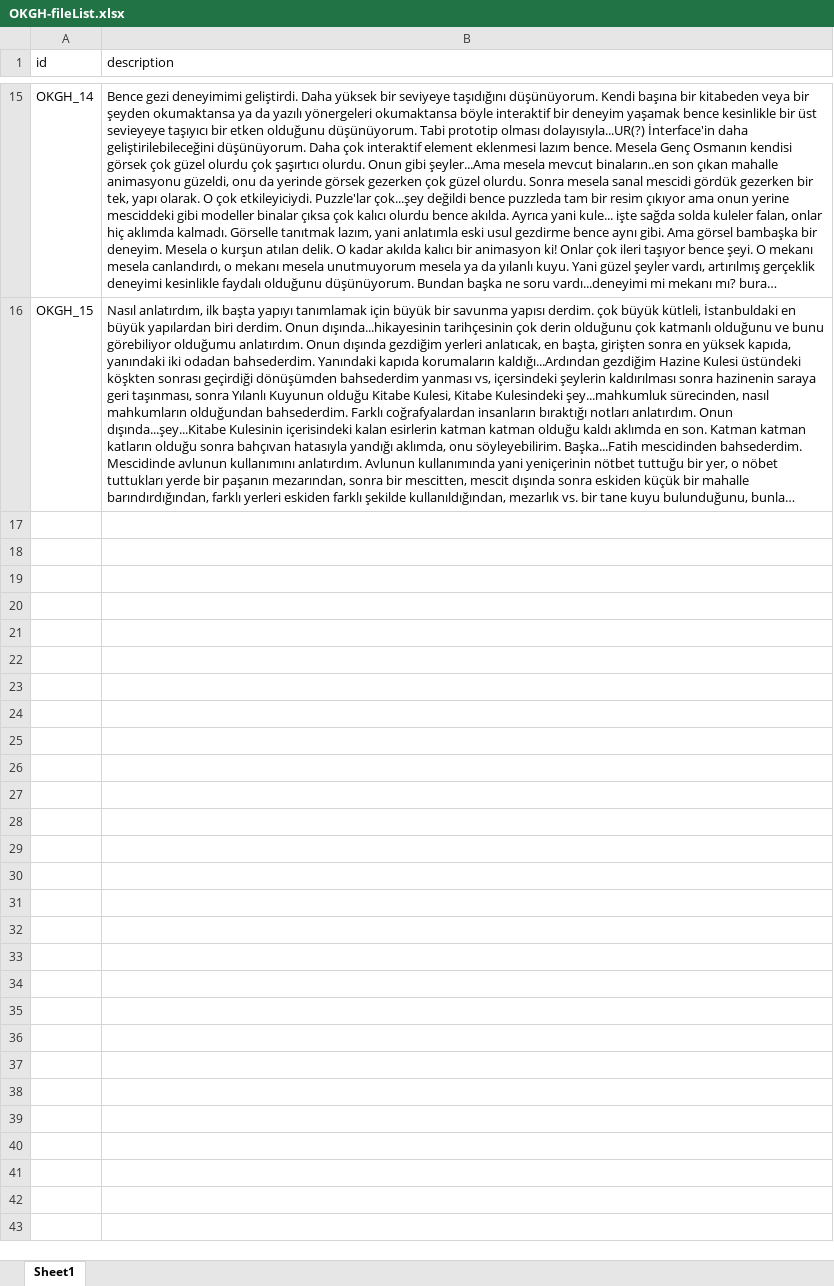
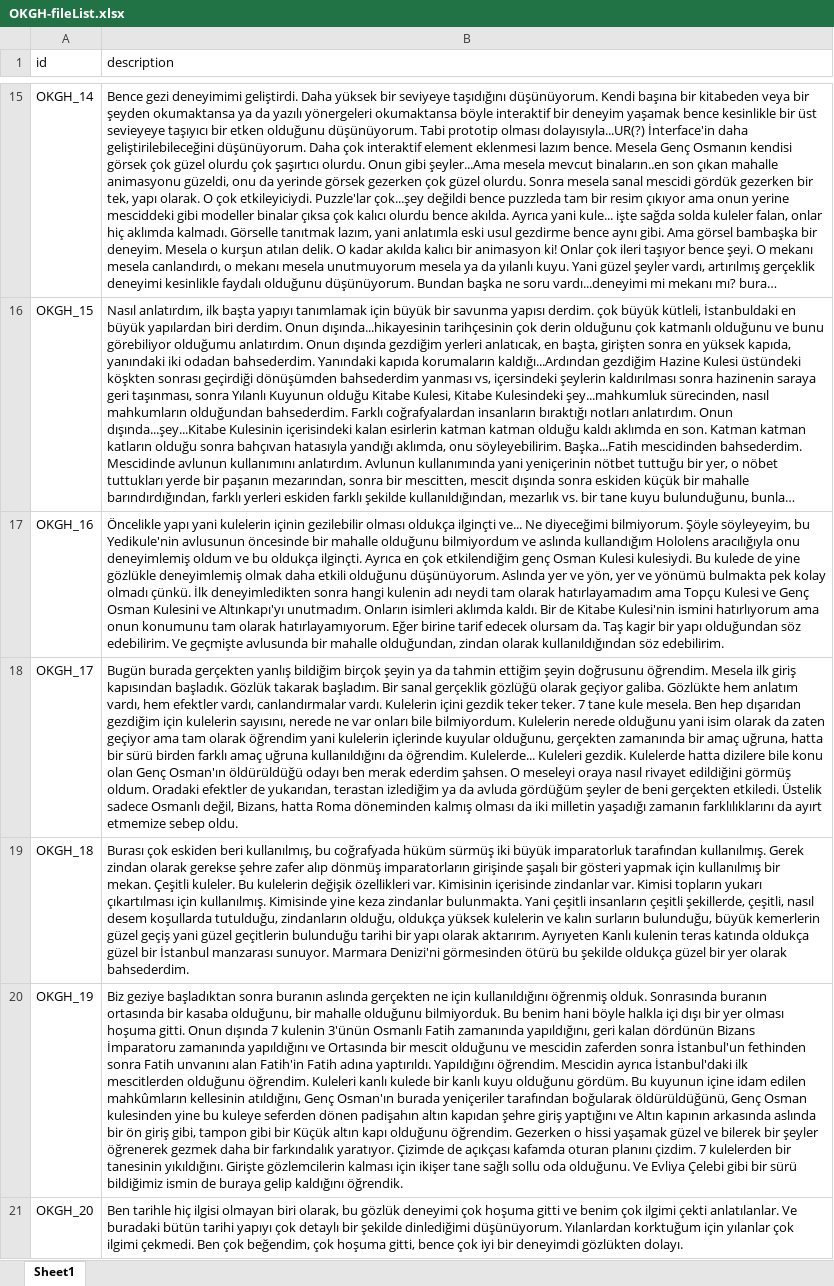
Before and after one commit to varlikyucel/KUMIO-Protocol-Analysis-Project-Management-WebSite, an Excel workbook: OKGH-fileList.xlsx, sheet Sheet1, drawn as a sheet; only a part is shown, gaps mark what is left out; long unchanged cells end in …; values as stored, in another font and other column widths than the file's, no borders; the diff names each change by its address in the sheet, - before the commit and + after, or states it on an @@ line.

```diff
--- a/OKGH-fileList.xlsx (sheet Sheet1)
+++ b/OKGH-fileList.xlsx (sheet Sheet1)
+row 17: OKGH_16 | Öncelikle yapı yani kulelerin içinin gezilebilir olması oldukça ilginçti ve... Ne diyeceğimi bilmiyorum. Şöyle söyleyeyim, bu Yedikule'nin avlusunun öncesinde bir mahalle olduğunu bilmiyordum ve aslında kullandığım Hololens aracılığıyla onu deneyimlemiş oldum ve bu oldukça ilginçti. Ayrıca en çok etkilendiğim genç Osman Kulesi kulesiydi. Bu kulede de yine gözlükle deneyimlemiş olmak daha etkili olduğunu düşünüyorum. Aslında yer ve yön, yer ve yönümü bulmakta pek kolay olmadı çünkü. İlk deneyimledikten sonra hangi kulenin adı neydi tam olarak hatırlayamadım ama Topçu Kulesi ve Genç Osman Kulesini ve Altınkapı'yı unutmadım. Onların isimleri aklımda kaldı. Bir de Kitabe Kulesi'nin ismini hatırlıyorum ama onun konumunu tam olarak hatırlayamıyorum. Eğer birine tarif edecek olursam da. Taş kagir bir yapı olduğundan söz edebilirim. Ve geçmişte avlusunda bir mahalle olduğundan, zindan olarak kullanıldığından söz edebilirim.
+row 18: OKGH_17 | Bugün burada gerçekten yanlış bildiğim birçok şeyin ya da tahmin ettiğim şeyin doğrusunu öğrendim. Mesela ilk giriş kapısından başladık. Gözlük takarak başladım. Bir sanal gerçeklik gözlüğü olarak geçiyor galiba. Gözlükte hem anlatım vardı, hem efektler vardı, canlandırmalar vardı. Kulelerin içini gezdik teker teker. 7 tane kule mesela. Ben hep dışarıdan gezdiğim için kulelerin sayısını, nerede ne var onları bile bilmiyordum. Kulelerin nerede olduğunu yani isim olarak da zaten geçiyor ama tam olarak öğrendim yani kulelerin içlerinde kuyular olduğunu, gerçekten zamanında bir amaç uğruna, hatta bir sürü birden farklı amaç uğruna kullanıldığını da öğrendim. Kulelerde... Kuleleri gezdik. Kulelerde hatta dizilere bile konu olan Genç Osman'ın öldürüldüğü odayı ben merak ederdim şahsen. O meseleyi oraya nasıl rivayet edildiğini görmüş oldum. Oradaki efektler de yukarıdan, terastan izlediğim ya da avluda gördüğüm şeyler de beni gerçekten etkiledi. Üstelik sadece Osmanlı değil, Bizans, hatta Roma döneminden kalmış olması da iki milletin yaşadığı zamanın farklılıklarını da ayırt etmemize sebep oldu.
+row 19: OKGH_18 | Burası çok eskiden beri kullanılmış, bu coğrafyada hüküm sürmüş iki büyük imparatorluk tarafından kullanılmış. Gerek zindan olarak gerekse şehre zafer alıp dönmüş imparatorların girişinde şaşalı bir gösteri yapmak için kullanılmış bir mekan. Çeşitli kuleler. Bu kulelerin değişik özellikleri var. Kimisinin içerisinde zindanlar var. Kimisi topların yukarı çıkartılması için kullanılmış. Kimisinde yine keza zindanlar bulunmakta. Yani çeşitli insanların çeşitli şekillerde, çeşitli, nasıl desem koşullarda tutulduğu, zindanların olduğu, oldukça yüksek kulelerin ve kalın surların bulunduğu, büyük kemerlerin güzel geçiş yani güzel geçitlerin bulunduğu tarihi bir yapı olarak aktarırım. Ayrıyeten Kanlı kulenin teras katında oldukça güzel bir İstanbul manzarası sunuyor. Marmara Denizi'ni görmesinden ötürü bu şekilde oldukça güzel bir yer olarak bahsederdim.
+row 20: OKGH_19 | Biz geziye başladıktan sonra buranın aslında gerçekten ne için kullanıldığını öğrenmiş olduk. Sonrasında buranın ortasında bir kasaba olduğunu, bir mahalle olduğunu bilmiyorduk. Bu benim hani böyle halkla içi dışı bir yer olması hoşuma gitti. Onun dışında 7 kulenin 3'ünün Osmanlı Fatih zamanında yapıldığını, geri kalan dördünün Bizans İmparatoru zamanında yapıldığını ve Ortasında bir mescit olduğunu ve mescidin zaferden sonra İstanbul'un fethinden sonra Fatih unvanını alan Fatih'in Fatih adına yaptırıldı. Yapıldığını öğrendim. Mescidin ayrıca İstanbul'daki ilk mescitlerden olduğunu öğrendim. Kuleleri kanlı kulede bir kanlı kuyu olduğunu gördüm. Bu kuyunun içine idam edilen mahkûmların kellesinin atıldığını, Genç Osman'ın burada yeniçeriler tarafından boğularak öldürüldüğünü, Genç Osman kulesinden yine bu kuleye seferden dönen padişahın altın kapıdan şehre giriş yaptığını ve Altın kapının arkasında aslında bir ön giriş gibi, tampon gibi bir Küçük altın kapı olduğunu öğrendim. Gezerken o hissi yaşamak güzel ve bilerek bir şeyler öğrenerek gezmek daha bir farkındalık yaratıyor. Çizimde de açıkçası kafamda oturan planını çizdim. 7 kulelerden bir tanesinin yıkıldığını. Girişte gözlemcilerin kalması için ikişer tane sağlı sollu oda olduğunu. Ve Evliya Çelebi gibi bir sürü bildiğimiz ismin de buraya gelip kaldığını öğrendik.
+row 21: OKGH_20 | Ben tarihle hiç ilgisi olmayan biri olarak, bu gözlük deneyimi çok hoşuma gitti ve benim çok ilgimi çekti anlatılanlar. Ve buradaki bütün tarihi yapıyı çok detaylı bir şekilde dinlediğimi düşünüyorum. Yılanlardan korktuğum için yılanlar çok ilgimi çekmedi. Ben çok beğendim, çok hoşuma gitti, bence çok iyi bir deneyimdi gözlükten dolayı.
```
Also changed, not shown: KG-fileList.xlsx, KGH-fileList.xlsx, 37 other files.
